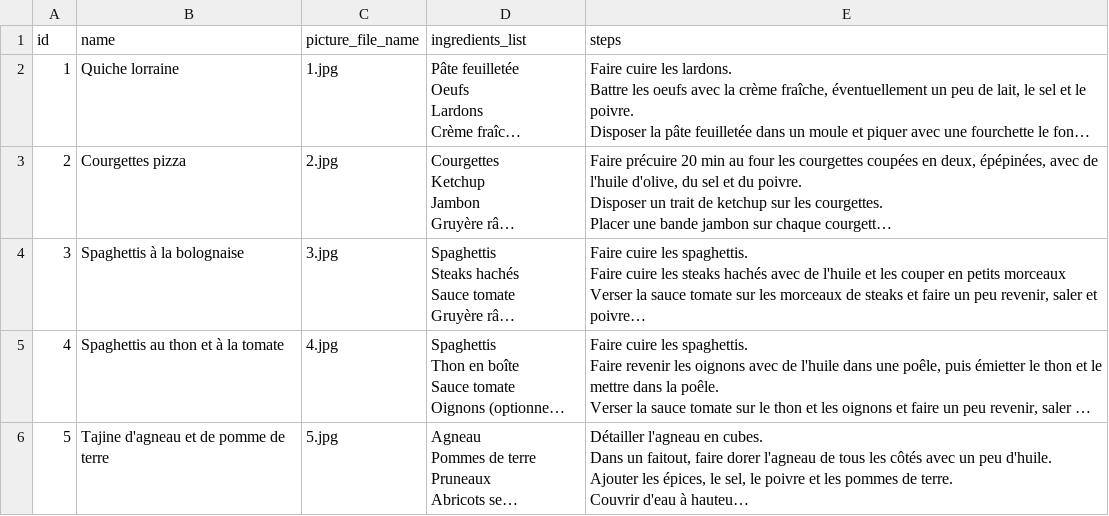
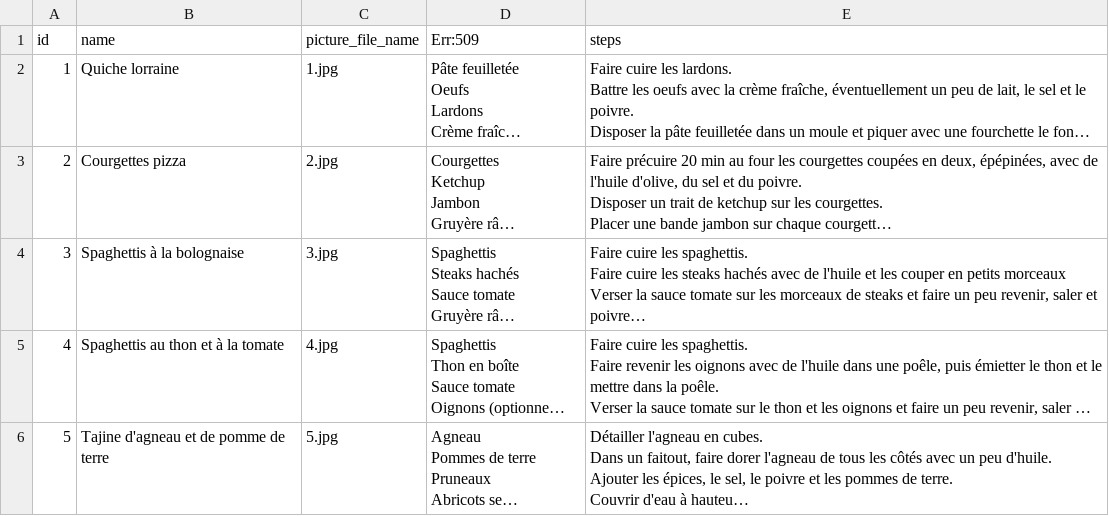
Before and after one commit to Laetitia-Rodriguez/easyCookAPI, a CSV file: public/data/recipe.csv, drawn as a sheet; only a part is shown; long unchanged cells end in …; the diff names each change by its address in the sheet, - before the commit and + after, or states it on an @@ line.

```diff
--- a/public/data/recipe.csv
+++ b/public/data/recipe.csv
-D1: ingredients_list
+D1: Err:509
```
Also changed, not shown: 5 other files.
